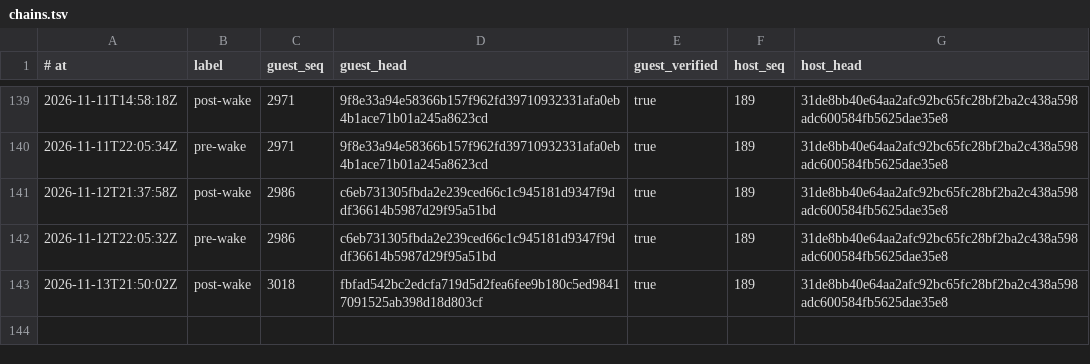
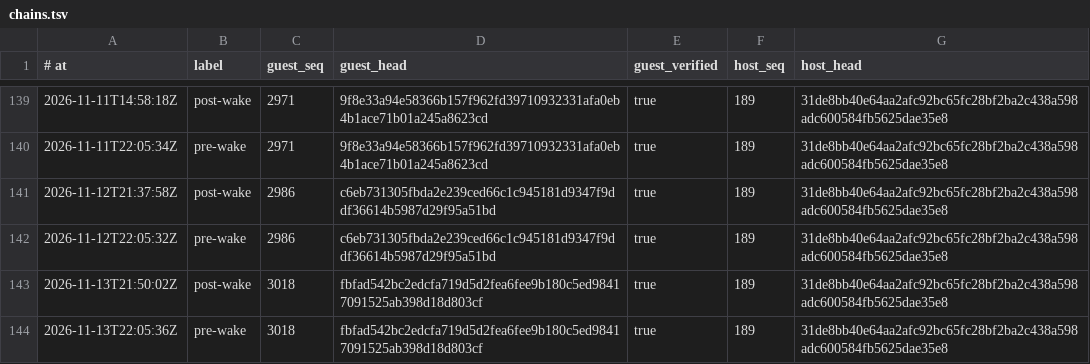
Before and after one commit to RearAdmiralPants/claudebrain-provenance, a TSV file: chains.tsv, drawn as a sheet; only a part is shown, gaps mark what is left out; the diff names each change by its address in the sheet, - before the commit and + after, or states it on an @@ line.

```diff
--- a/chains.tsv
+++ b/chains.tsv
+row 144: 2026-11-13T22:05:36Z | pre-wake | 3018 | fbfad542bc2edcfa719d5d2fea6fee9b180c5ed98417091525ab398d18d803cf | true | 189 | 31de8bb40e64aa2afc92bc65fc28bf2ba2c438a598adc600584fb5625dae35e8
```
Also changed, not shown: corpus.tsv, privacy-attestations.tsv.
